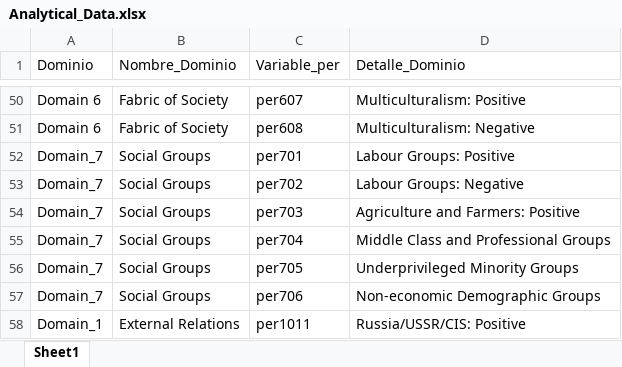
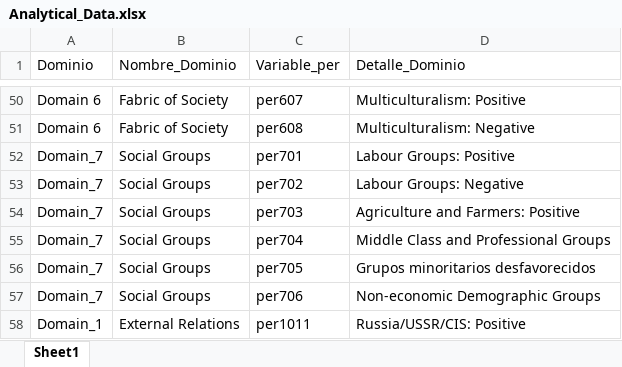
Before and after one commit to MatiasBunsterRaby/Capstone_git, an Excel workbook: notebooks/data/Analytical_Data.xlsx, sheet Sheet1, drawn as a sheet; only a part is shown, gaps mark what is left out; values as stored, in another font and other column widths than the file's, no borders; the diff covers the shown part only; the diff names each change by its address in the sheet, - before the commit and + after, or states it on an @@ line.

```diff
--- a/notebooks/data/Analytical_Data.xlsx (sheet Sheet1)
+++ b/notebooks/data/Analytical_Data.xlsx (sheet Sheet1)
-D56 (Detalle_Dominio): Underprivileged Minority Groups
+D56 (Detalle_Dominio): Grupos minoritarios desfavorecidos
```
Also changed, not shown: 12 edited cells elsewhere in this sheet, notebooks/df_porcentual_Chile_ponderados.xlsx, 4 other files.
